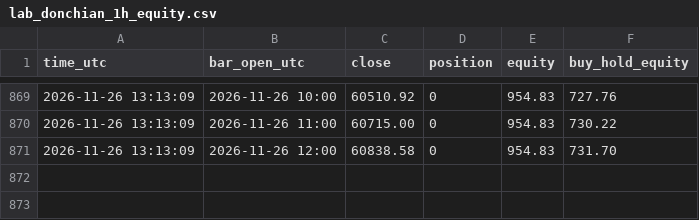
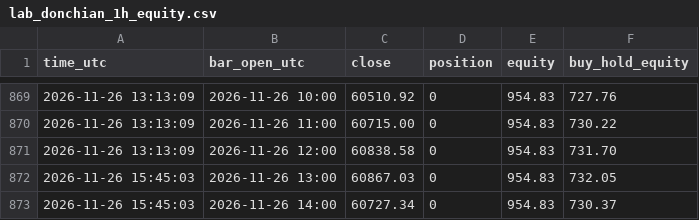
Before and after one commit to williamdurham1971/OpenOSINT, a CSV file: btc-bot/paper_state/lab_donchian_1h_equity.csv, drawn as a sheet; only a part is shown, gaps mark what is left out.

```diff
--- a/btc-bot/paper_state/lab_donchian_1h_equity.csv
+++ b/btc-bot/paper_state/lab_donchian_1h_equity.csv
@@ -871 +871,3 @@ time_utc,bar_open_utc,close,position,equity,buy_hold_equity
 2026-11-26 13:13:09,2026-11-26 12:00,60838.58,0,954.83,731.70
+2026-11-26 15:45:03,2026-11-26 13:00,60867.03,0,954.83,732.05
+2026-11-26 15:45:03,2026-11-26 14:00,60727.34,0,954.83,730.37
```
Also changed, not shown: btc-bot/paper_state/lab_patterns_1h_equity.csv, btc-bot/paper_state/lab_symtri_1h_equity.csv, 4 other files.
